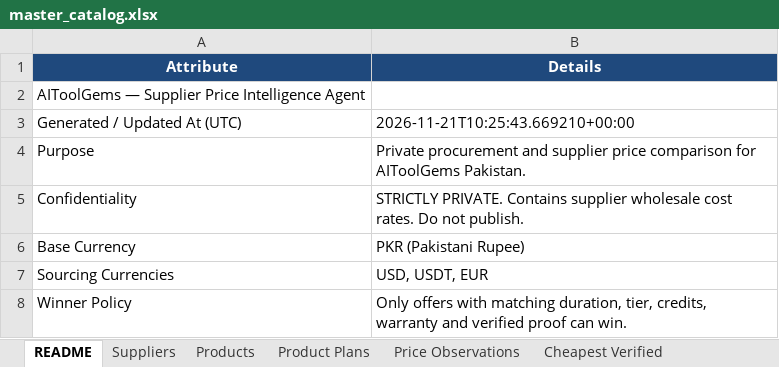
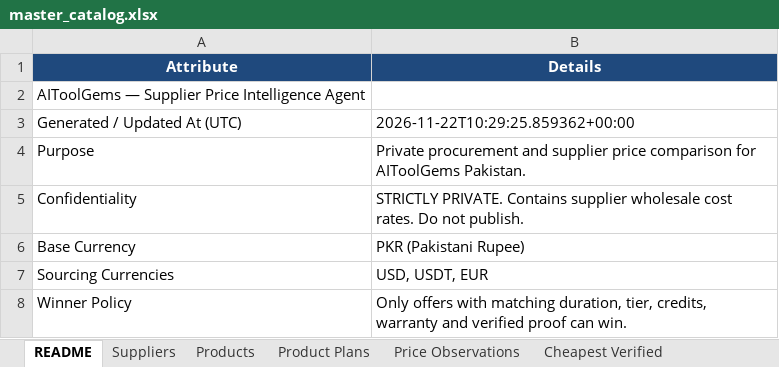
Before and after one commit to m-rehman55/ai-tool-gems-supplier-intelligence, an Excel workbook: master_catalog.xlsx, sheet README, drawn as a sheet; values as stored, in another font and other column widths than the file's, no borders; the diff names each change by its address in the sheet, - before the commit and + after, or states it on an @@ line.

```diff
--- a/master_catalog.xlsx (sheet README)
+++ b/master_catalog.xlsx (sheet README)
-B3 (Details): 2026-11-21T10:25:43.669210+00:00
+B3 (Details): 2026-11-22T10:29:25.859362+00:00
```
Also changed, not shown: sheet FX Rates.
